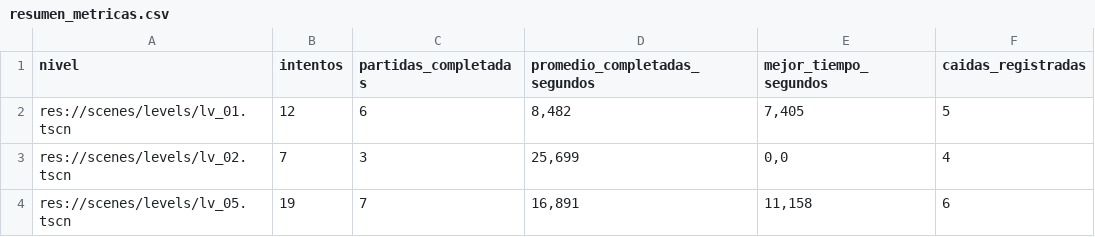
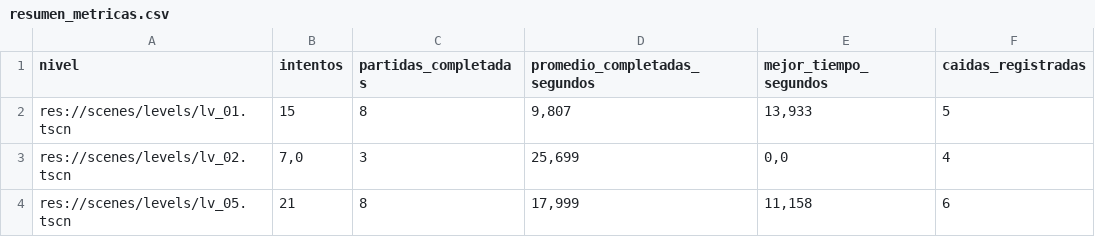
Before and after one commit to MauroMelender/ProtoProyectGensaku, a CSV file: Metricas/resumen_metricas.csv, drawn as a sheet.

```diff
--- a/Metricas/resumen_metricas.csv
+++ b/Metricas/resumen_metricas.csv
@@ -1,4 +1,4 @@
 "nivel";"intentos";"partidas_completadas";"promedio_completadas_segundos";"mejor_tiempo_segundos";"caidas_registradas"
-"res://scenes/levels/lv_01.tscn";"12";"6";"8,482";"7,405";"5"
-"res://scenes/levels/lv_02.tscn";"7";"3";"25,699";"0,0";"4"
-"res://scenes/levels/lv_05.tscn";"19";"7";"16,891";"11,158";"6"
+"res://scenes/levels/lv_01.tscn";"15";"8";"9,807";"13,933";"5"
+"res://scenes/levels/lv_02.tscn";"7,0";"3";"25,699";"0,0";"4"
+"res://scenes/levels/lv_05.tscn";"21";"8";"17,999";"11,158";"6"
```
Also changed, not shown: Metricas/metricas_partidas.csv, 13 other files.
